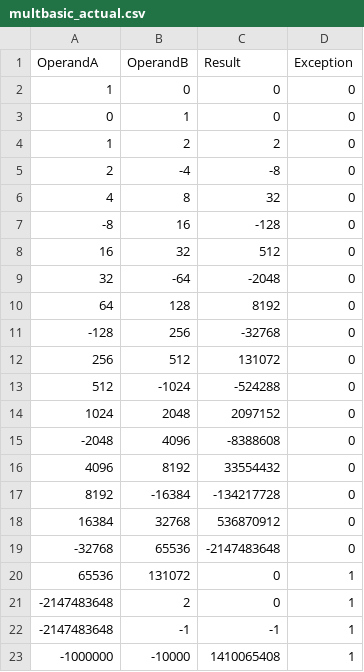
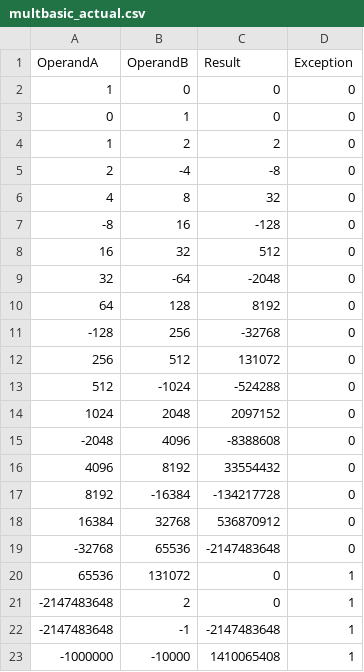
Before and after one commit to JohnHuang1/ece350, a CSV file: multdiv/multbasic_actual.csv, drawn as a sheet.

Commit message:
mult still works after switching operands

```diff
--- a/multdiv/multbasic_actual.csv
+++ b/multdiv/multbasic_actual.csv
@@ -21,3 +21,3 @@ OperandA, OperandB, Result, Exception
 -2147483648,          2,          0,1
--2147483648,         -1,         -1,1
+-2147483648,         -1,-2147483648,1
    -1000000,     -10000, 1410065408,1
```
Also changed, not shown: 4 other files.
